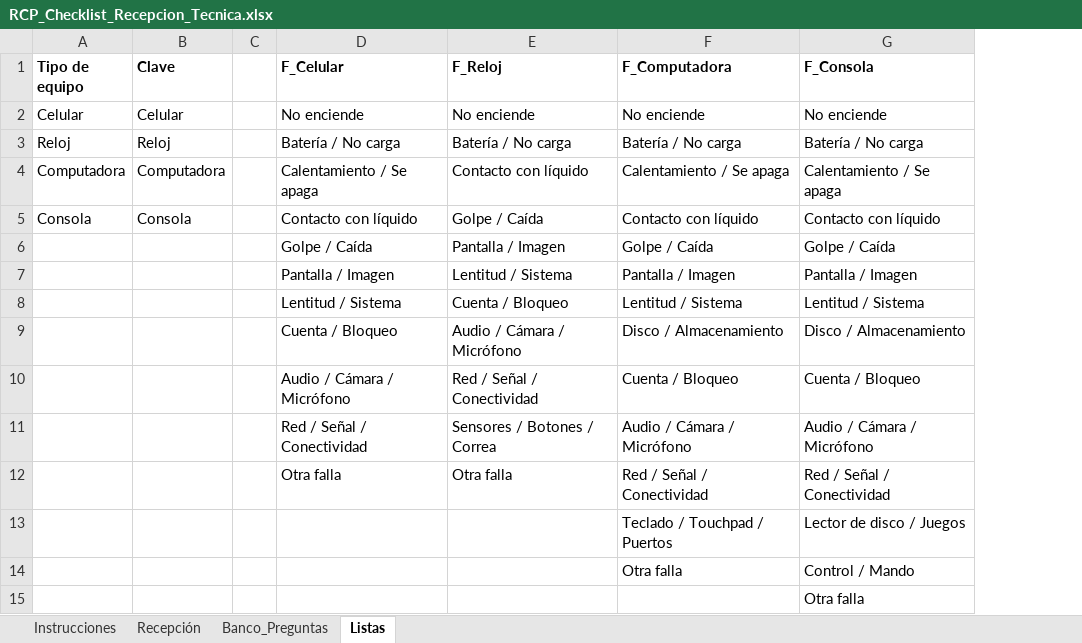
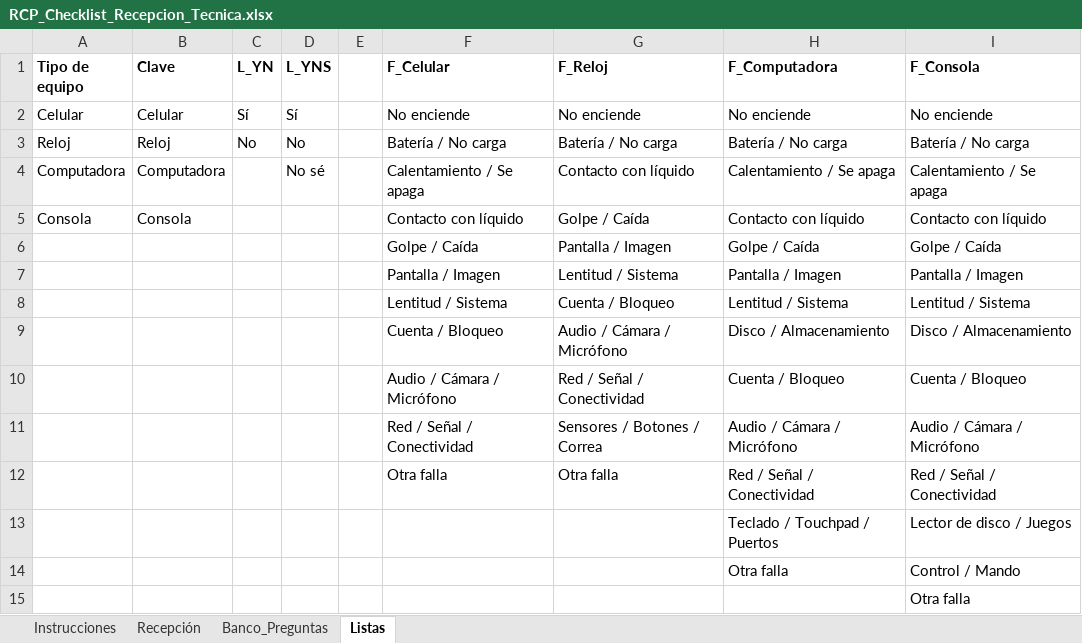
Before and after one commit to rcpprueba2024-eng/nexus-erp, an Excel workbook: RCP_Checklist_Recepcion_Tecnica.xlsx, sheet Listas, drawn as a sheet; values as stored, in another font and other column widths than the file's, no borders; the diff names each change by its address in the sheet, - before the commit and + after, or states it on an @@ line.

```diff
--- a/RCP_Checklist_Recepcion_Tecnica.xlsx (sheet Listas)
+++ b/RCP_Checklist_Recepcion_Tecnica.xlsx (sheet Listas)
+column C (L_YN), rows 2-3: Sí | No
+column D (L_YNS), rows 2-4: Sí | No | No sé
```
Also changed, not shown: sheet Banco_Preguntas, sheet Recepción, sheet Instrucciones, hidden cells.
